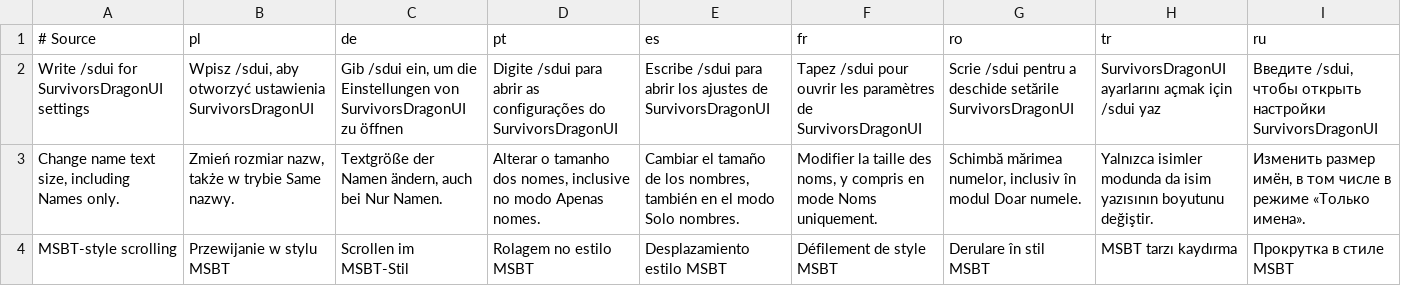
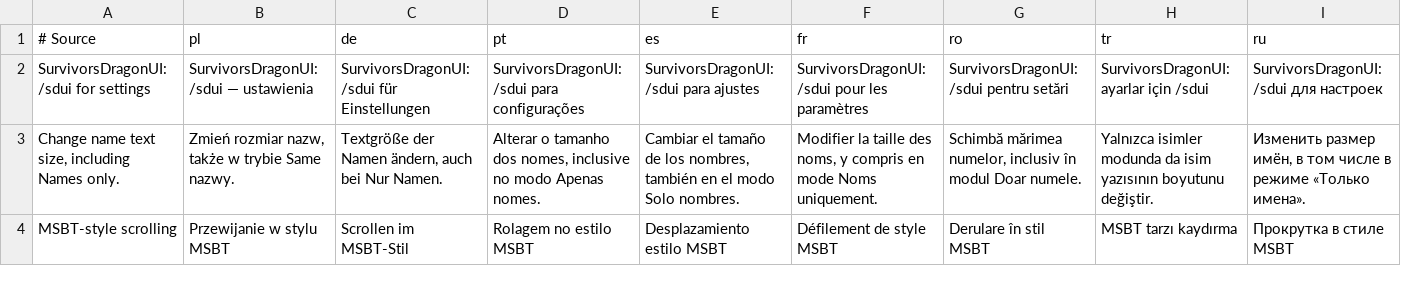
Before and after one commit to migwynkriid13/SurvivorsDragonUi, a TSV file: localization/ui.tsv, drawn as a sheet; only a part is shown; removed rows and columns are numbered as before the commit, all else as after; rows hold the shown columns only; the diff names each change by its address in the sheet, - before the commit and + after, or states it on an @@ line.

Commit message:
docs: shorten settings chat reminder

```diff
--- a/localization/ui.tsv
+++ b/localization/ui.tsv
-row 2: Write /sdui for SurvivorsDragonUI settings | Wpisz /sdui, aby otworzyć ustawienia SurvivorsDragonUI | Gib /sdui ein, um die Einstellungen von SurvivorsDragonUI zu öffnen | Digite /sdui para abrir as configurações do SurvivorsDragonUI | Escribe /sdui para abrir los ajustes de SurvivorsDragonUI | Tapez /sdui pour ouvrir les paramètres de SurvivorsDragonUI | Scrie /sdui pentru a deschide setările SurvivorsDragonUI | SurvivorsDragonUI ayarlarını açmak için /sdui yaz | Введите /sdui, чтобы открыть настройки SurvivorsDragonUI
+row 2: SurvivorsDragonUI: /sdui for settings | SurvivorsDragonUI: /sdui — ustawienia | SurvivorsDragonUI: /sdui für Einstellungen | SurvivorsDragonUI: /sdui para configurações | SurvivorsDragonUI: /sdui para ajustes | SurvivorsDragonUI: /sdui pour les paramètres | SurvivorsDragonUI: /sdui pentru setări | SurvivorsDragonUI: ayarlar için /sdui | SurvivorsDragonUI: /sdui для настроек
```
Also changed, not shown: 3 other files.
